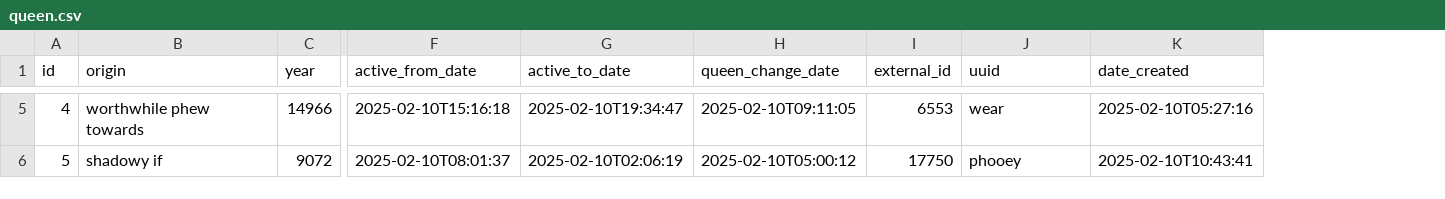
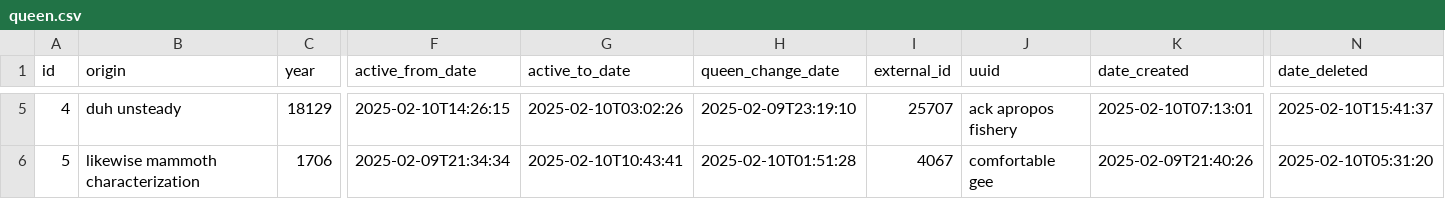
Before and after one commit to mardjo97/beeback, a CSV file: src/main/resources/config/liquibase/fake-data/queen.csv, drawn as a sheet; only a part is shown, gaps mark what is left out; the diff covers the shown part only; the diff names each change by its address in the sheet, - before the commit and + after, or states it on an @@ line.

Commit message:
regenerated queen entity

```diff
--- a/src/main/resources/config/liquibase/fake-data/queen.csv
+++ b/src/main/resources/config/liquibase/fake-data/queen.csv
+column N (date_deleted), rows 5-6: 2025-02-10T15:41:37 | 2025-02-10T05:31:20
-B5 (origin): worthwhile phew towards
+B5 (origin): duh unsteady
-C5 (year): 14966
+C5 (year): 18129
-F5 (active_from_date): 2025-02-10T15:16:18
+F5 (active_from_date): 2025-02-10T14:26:15
-G5 (active_to_date): 2025-02-10T19:34:47
+G5 (active_to_date): 2025-02-10T03:02:26
-H5 (queen_change_date): 2025-02-10T09:11:05
+H5 (queen_change_date): 2025-02-09T23:19:10
-I5 (external_id): 6553
+I5 (external_id): 25707
-J5 (uuid): wear
+J5 (uuid): ack apropos fishery
-K5 (date_created): 2025-02-10T05:27:16
+K5 (date_created): 2025-02-10T07:13:01
-B6 (origin): shadowy if
+B6 (origin): likewise mammoth characterization
-C6 (year): 9072
+C6 (year): 1706
-F6 (active_from_date): 2025-02-10T08:01:37
+F6 (active_from_date): 2025-02-09T21:34:34
-G6 (active_to_date): 2025-02-10T02:06:19
+G6 (active_to_date): 2025-02-10T10:43:41
-H6 (queen_change_date): 2025-02-10T05:00:12
+H6 (queen_change_date): 2025-02-10T01:51:28
-I6 (external_id): 17750
+I6 (external_id): 4067
-J6 (uuid): phooey
+J6 (uuid): comfortable gee
-K6 (date_created): 2025-02-10T10:43:41
+K6 (date_created): 2025-02-09T21:40:26
```
Also changed, not shown: 83 edited cells elsewhere in this file, 18 other files.
